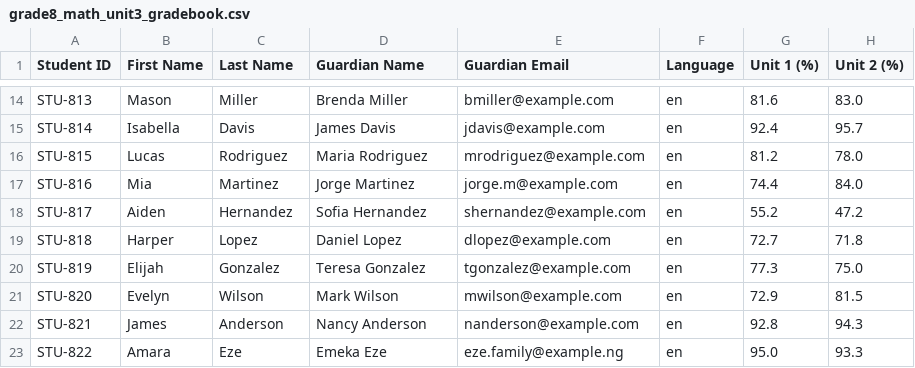
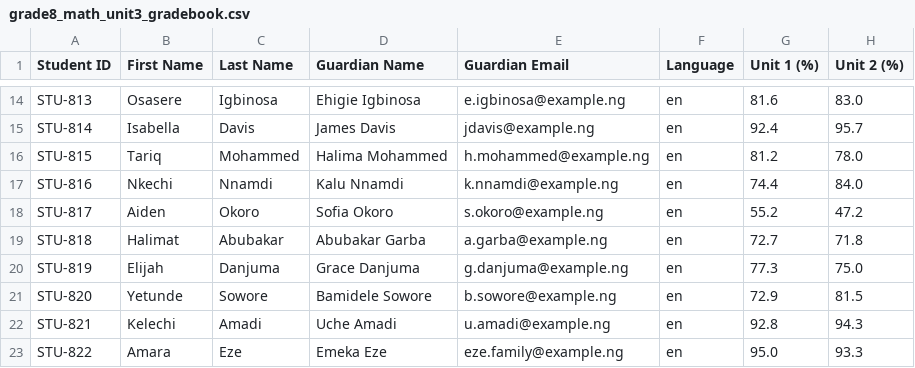
Before and after one commit to IdowuAdamo/teach-smarter, a CSV file: data/synthetic/grade8_math_unit3_gradebook.csv, drawn as a sheet; only a part is shown, gaps mark what is left out; the diff covers the shown part only; the diff names each change by its address in the sheet, - before the commit and + after, or states it on an @@ line.

```diff
--- a/data/synthetic/grade8_math_unit3_gradebook.csv
+++ b/data/synthetic/grade8_math_unit3_gradebook.csv
-B14 (First Name): Mason
+B14 (First Name): Osasere
-C14 (Last Name): Miller
+C14 (Last Name): Igbinosa
-D14 (Guardian Name): Brenda Miller
+D14 (Guardian Name): Ehigie Igbinosa
-E14 (Guardian Email): bmiller@example.com
+E14 (Guardian Email): e.igbinosa@example.ng
-E15 (Guardian Email): jdavis@example.com
+E15 (Guardian Email): jdavis@example.ng
-B16 (First Name): Lucas
+B16 (First Name): Tariq
-C16 (Last Name): Rodriguez
+C16 (Last Name): Mohammed
-D16 (Guardian Name): Maria Rodriguez
+D16 (Guardian Name): Halima Mohammed
-E16 (Guardian Email): mrodriguez@example.com
+E16 (Guardian Email): h.mohammed@example.ng
-B17 (First Name): Mia
+B17 (First Name): Nkechi
-C17 (Last Name): Martinez
+C17 (Last Name): Nnamdi
-D17 (Guardian Name): Jorge Martinez
+D17 (Guardian Name): Kalu Nnamdi
-E17 (Guardian Email): jorge.m@example.com
+E17 (Guardian Email): k.nnamdi@example.ng
-C18 (Last Name): Hernandez
+C18 (Last Name): Okoro
-D18 (Guardian Name): Sofia Hernandez
+D18 (Guardian Name): Sofia Okoro
-E18 (Guardian Email): shernandez@example.com
+E18 (Guardian Email): s.okoro@example.ng
-B19 (First Name): Harper
+B19 (First Name): Halimat
-C19 (Last Name): Lopez
+C19 (Last Name): Abubakar
-D19 (Guardian Name): Daniel Lopez
+D19 (Guardian Name): Abubakar Garba
-E19 (Guardian Email): dlopez@example.com
+E19 (Guardian Email): a.garba@example.ng
-C20 (Last Name): Gonzalez
+C20 (Last Name): Danjuma
-D20 (Guardian Name): Teresa Gonzalez
+D20 (Guardian Name): Grace Danjuma
-E20 (Guardian Email): tgonzalez@example.com
+E20 (Guardian Email): g.danjuma@example.ng
-B21 (First Name): Evelyn
+B21 (First Name): Yetunde
-C21 (Last Name): Wilson
+C21 (Last Name): Sowore
-D21 (Guardian Name): Mark Wilson
+D21 (Guardian Name): Bamidele Sowore
-E21 (Guardian Email): mwilson@example.com
+E21 (Guardian Email): b.sowore@example.ng
-B22 (First Name): James
+B22 (First Name): Kelechi
-C22 (Last Name): Anderson
+C22 (Last Name): Amadi
-D22 (Guardian Name): Nancy Anderson
+D22 (Guardian Name): Uche Amadi
-E22 (Guardian Email): nanderson@example.com
+E22 (Guardian Email): u.amadi@example.ng
```
Also changed, not shown: 42 edited cells elsewhere in this file, 32 other files.
